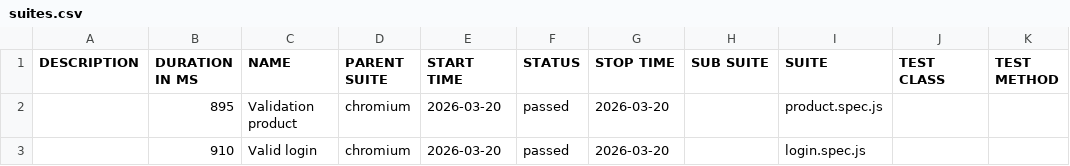
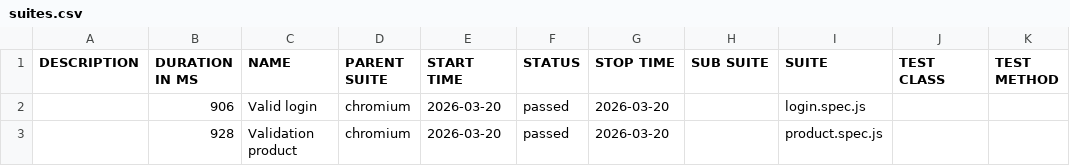
Before and after one commit to vandanab1/Playwright-Repo, a CSV file: data/suites.csv, drawn as a sheet.

```diff
--- a/data/suites.csv
+++ b/data/suites.csv
@@ -1,3 +1,3 @@
 "DESCRIPTION","DURATION IN MS","NAME","PARENT SUITE","START TIME","STATUS","STOP TIME","SUB SUITE","SUITE","TEST CLASS","TEST METHOD"
-"","895","Validation product","chromium","2026-03-20","passed","2026-03-20","","product.spec.js","",""
-"","910","Valid login","chromium","2026-03-20","passed","2026-03-20","","login.spec.js","",""
+"","906","Valid login","chromium","2026-03-20","passed","2026-03-20","","login.spec.js","",""
+"","928","Validation product","chromium","2026-03-20","passed","2026-03-20","","product.spec.js","",""
```
Also changed, not shown: 22 other files.
